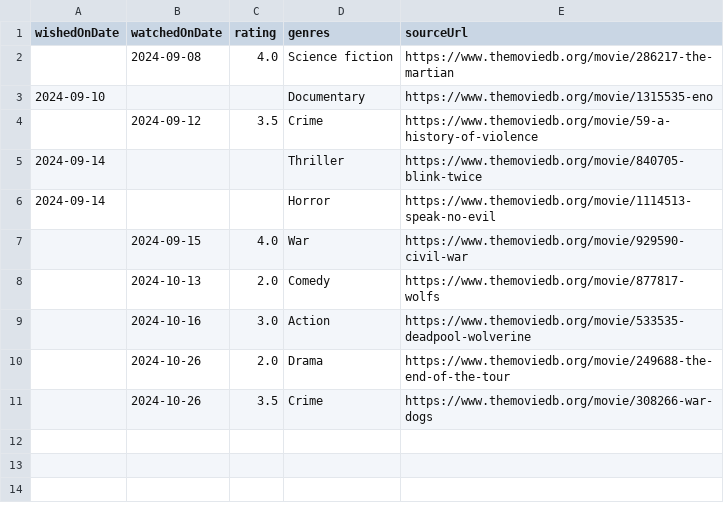
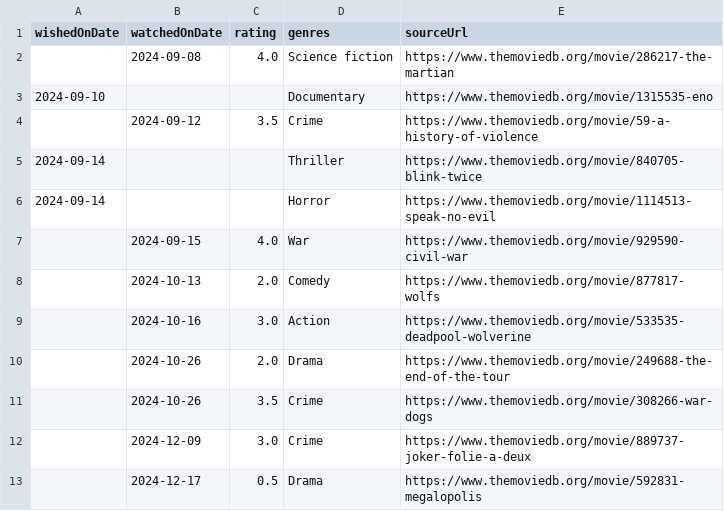
Before and after one commit to ruicsh/ruicsh.github.io, a CSV file: films.csv, drawn as a sheet.

Commit message:
feat: add films dec 2024

```diff
--- a/films.csv
+++ b/films.csv
@@ -11 +11,3 @@ wishedOnDate ,watchedOnDate ,rating ,genres            ,sourceUrl
              ,"2024-10-26"  ,   3.5 ,"Crime"           ,"https://www.themoviedb.org/movie/308266-war-dogs"
+             ,"2024-12-09"  ,   3.0 ,"Crime"           ,"https://www.themoviedb.org/movie/889737-joker-folie-a-deux"
+             ,"2024-12-17"  ,   0.5 ,"Drama"           ,"https://www.themoviedb.org/movie/592831-megalopolis"
```
Also changed, not shown: books.csv.
